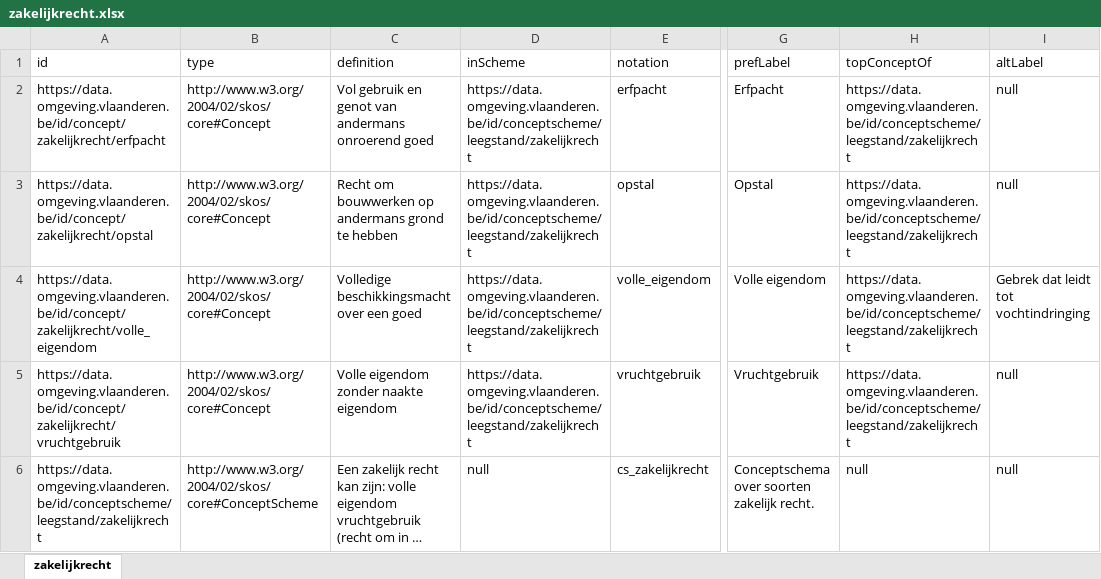
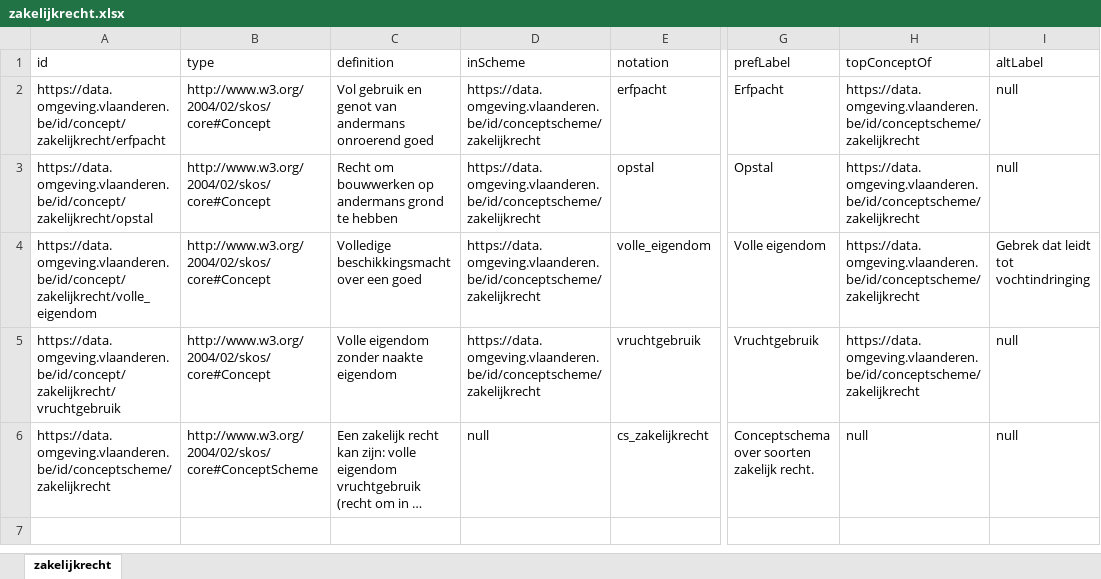
Before and after one commit to milieuinfo/codelijst-zakelijkrecht, an Excel workbook: src/main/resources/be/vlaanderen/omgeving/data/id/conceptscheme/zakelijkrecht/zakelijkrecht.xlsx, sheet zakelijkrecht, drawn as a sheet; only a part is shown, gaps mark what is left out; long unchanged cells end in …; values as stored, in another font and other column widths than the file's, no borders; the diff names each change by its address in the sheet, - before the commit and + after, or states it on an @@ line.

```diff
--- a/src/main/resources/be/vlaanderen/omgeving/data/id/conceptscheme/zakelijkrecht/zakelijkrecht.xlsx (sheet zakelijkrecht)
+++ b/src/main/resources/be/vlaanderen/omgeving/data/id/conceptscheme/zakelijkrecht/zakelijkrecht.xlsx (sheet zakelijkrecht)
-D2:D5 (inScheme): https://data.omgeving.vlaanderen.be/id/conceptscheme/leegstand/zakelijkrecht
+D2:D5 (inScheme): https://data.omgeving.vlaanderen.be/id/conceptscheme/zakelijkrecht
-H2:H5 (topConceptOf): https://data.omgeving.vlaanderen.be/id/conceptscheme/leegstand/zakelijkrecht
+H2:H5 (topConceptOf): https://data.omgeving.vlaanderen.be/id/conceptscheme/zakelijkrecht
-A6 (id): https://data.omgeving.vlaanderen.be/id/conceptscheme/leegstand/zakelijkrecht
+A6 (id): https://data.omgeving.vlaanderen.be/id/conceptscheme/zakelijkrecht
```
Also changed, not shown: 7 other files.
